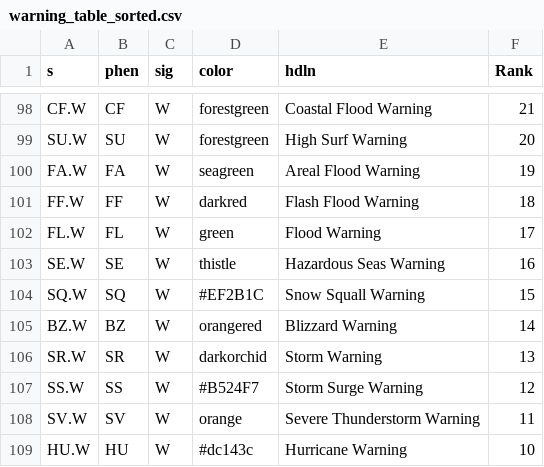
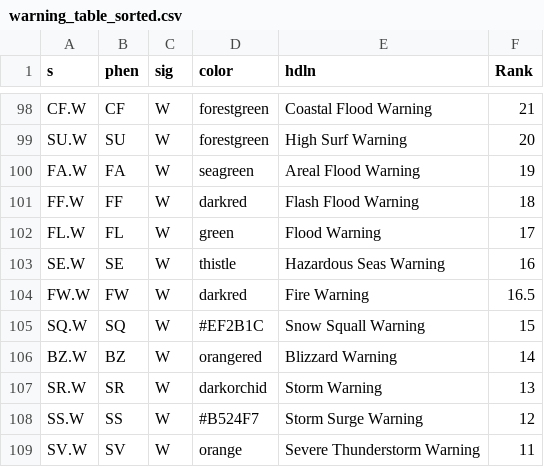
Before and after one commit to wjcapehart/SD_Mines_Map_Wall, a CSV file: warning_table_sorted.csv, drawn as a sheet; only a part is shown, gaps mark what is left out; the shorter side is filled out with more unchanged rows; the diff names each change by its address in the sheet, - before the commit and + after, or states it on an @@ line.

Commit message:
adding fire warning

```diff
--- a/warning_table_sorted.csv
+++ b/warning_table_sorted.csv
+row 104: FW.W | FW | W | darkred | Fire Warning | 16.5
```
Also changed, not shown: 2 other files.
